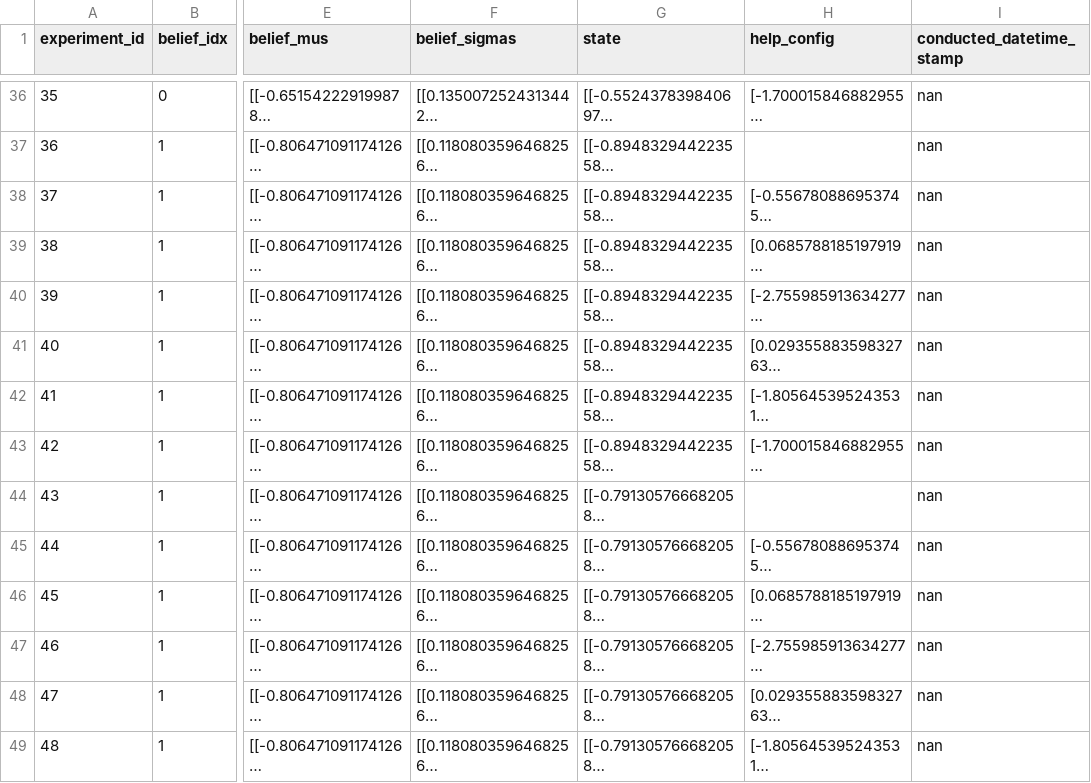
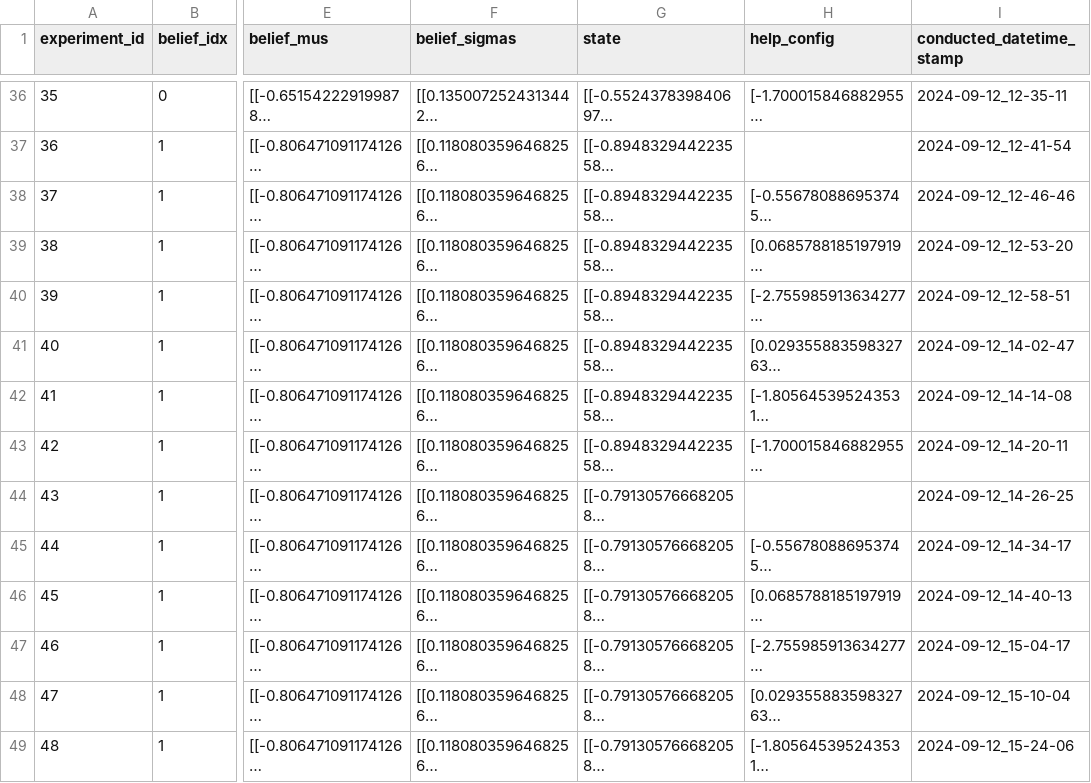
Before and after one commit to CLAIR-LAB-TECHNION/voa-pomdp, a CSV file: experiments_lab/configurations/experiments_4_blocks_handmade_policy.csv, drawn as a sheet; only a part is shown, gaps mark what is left out; long unchanged cells end in …; the diff covers the shown part only; the diff names each change by its address in the sheet, - before the commit and + after, or states it on an @@ line.

```diff
--- a/experiments_lab/configurations/experiments_4_blocks_handmade_policy.csv
+++ b/experiments_lab/configurations/experiments_4_blocks_handmade_policy.csv
-I36 (conducted_datetime_stamp): nan
+I36 (conducted_datetime_stamp): 2024-09-12_12-35-11
-I37 (conducted_datetime_stamp): nan
+I37 (conducted_datetime_stamp): 2024-09-12_12-41-54
-I38 (conducted_datetime_stamp): nan
+I38 (conducted_datetime_stamp): 2024-09-12_12-46-46
-I39 (conducted_datetime_stamp): nan
+I39 (conducted_datetime_stamp): 2024-09-12_12-53-20
-I40 (conducted_datetime_stamp): nan
+I40 (conducted_datetime_stamp): 2024-09-12_12-58-51
-I41 (conducted_datetime_stamp): nan
+I41 (conducted_datetime_stamp): 2024-09-12_14-02-47
-I42 (conducted_datetime_stamp): nan
+I42 (conducted_datetime_stamp): 2024-09-12_14-14-08
-I43 (conducted_datetime_stamp): nan
+I43 (conducted_datetime_stamp): 2024-09-12_14-20-11
-I44 (conducted_datetime_stamp): nan
+I44 (conducted_datetime_stamp): 2024-09-12_14-26-25
-I45 (conducted_datetime_stamp): nan
+I45 (conducted_datetime_stamp): 2024-09-12_14-34-17
-I46 (conducted_datetime_stamp): nan
+I46 (conducted_datetime_stamp): 2024-09-12_14-40-13
-I47 (conducted_datetime_stamp): nan
+I47 (conducted_datetime_stamp): 2024-09-12_15-04-17
-I48 (conducted_datetime_stamp): nan
+I48 (conducted_datetime_stamp): 2024-09-12_15-10-04
-I49 (conducted_datetime_stamp): nan
+I49 (conducted_datetime_stamp): 2024-09-12_15-24-06
```
Also changed, not shown: 49 edited cells elsewhere in this file, 1 other file.
